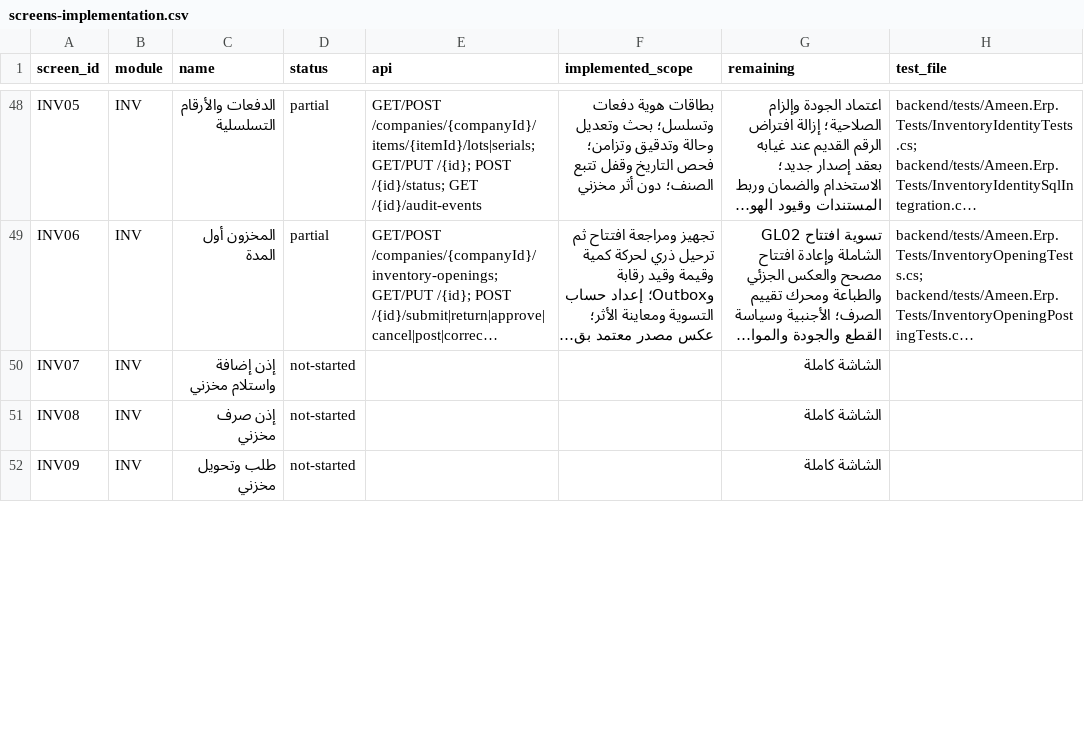
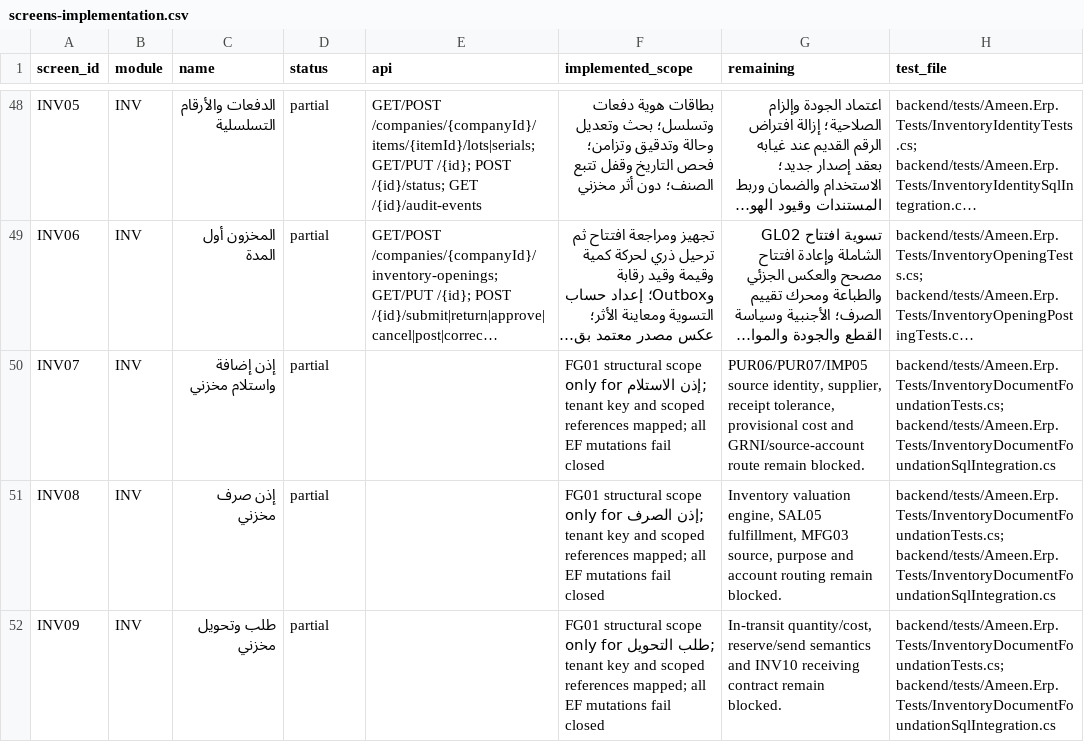
Before and after one commit to ameenalqershi/ameen-erp, a CSV file: docs/backend/screens-implementation.csv, drawn as a sheet; only a part is shown, gaps mark what is left out; long unchanged cells end in …; the diff covers the shown part only; the diff names each change by its address in the sheet, - before the commit and + after, or states it on an @@ line.

Commit message:
feat(INV): add fail-closed document header foundations

```diff
--- a/docs/backend/screens-implementation.csv
+++ b/docs/backend/screens-implementation.csv
-D50:D52 (status): not-started
+D50:D52 (status): partial
-F50 (implemented_scope): (empty)
+F50 (implemented_scope): FG01 structural scope only for إذن الاستلام; tenant key and scoped references mapped; all EF mutations fail closed
-G50 (remaining): الشاشة كاملة
+G50 (remaining): PUR06/PUR07/IMP05 source identity, supplier, receipt tolerance, provisional cost and GRNI/source-account route remain blocked.
-H50:H52 (test_file): (empty)
+H50:H52 (test_file): backend/tests/Ameen.Erp.Tests/InventoryDocumentFoundationTests.cs; backend/tests/Ameen.Erp.Tests/InventoryDocumentFoundationSqlIntegration.cs
-F51 (implemented_scope): (empty)
+F51 (implemented_scope): FG01 structural scope only for إذن الصرف; tenant key and scoped references mapped; all EF mutations fail closed
-G51 (remaining): الشاشة كاملة
+G51 (remaining): Inventory valuation engine, SAL05 fulfillment, MFG03 source, purpose and account routing remain blocked.
-F52 (implemented_scope): (empty)
+F52 (implemented_scope): FG01 structural scope only for طلب التحويل; tenant key and scoped references mapped; all EF mutations fail closed
-G52 (remaining): الشاشة كاملة
+G52 (remaining): In-transit quantity/cost, reserve/send semantics and INV10 receiving contract remain blocked.
```
Also changed, not shown: 20 edited cells elsewhere in this file, docs/backend/fields-implementation.csv, 19 other files.
